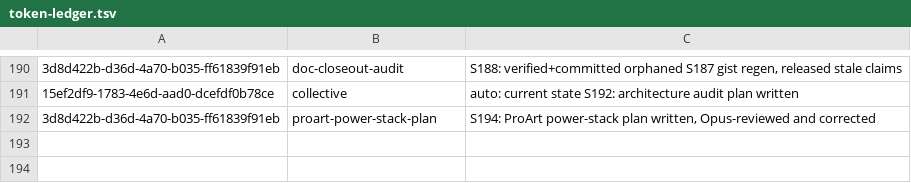
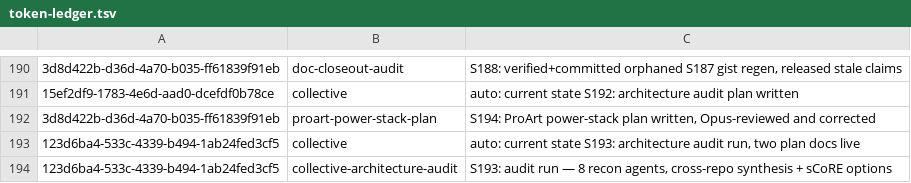
Before and after one commit to RaBbLE-Collective/RaBbLE-Grimoire, a TSV file: log/token-ledger.tsv, drawn as a sheet; only a part is shown, gaps mark what is left out; the diff names each change by its address in the sheet, - before the commit and + after, or states it on an @@ line.

Commit message:
transcribe ~ collective >> S193 close: LATEST synopsis + token ledger (clobbered rows restored) // %S193_AUDIT_RUN%

```diff
--- a/log/token-ledger.tsv
+++ b/log/token-ledger.tsv
+row 193: 123d6ba4-533c-4339-b494-1ab24fed3cf5 | collective | auto: current state S193: architecture audit run, two plan docs live
+row 194: 123d6ba4-533c-4339-b494-1ab24fed3cf5 | collective-architecture-audit | S193: audit run — 8 recon agents, cross-repo synthesis + sCoRE options
```
Also changed, not shown: 1 other file.
